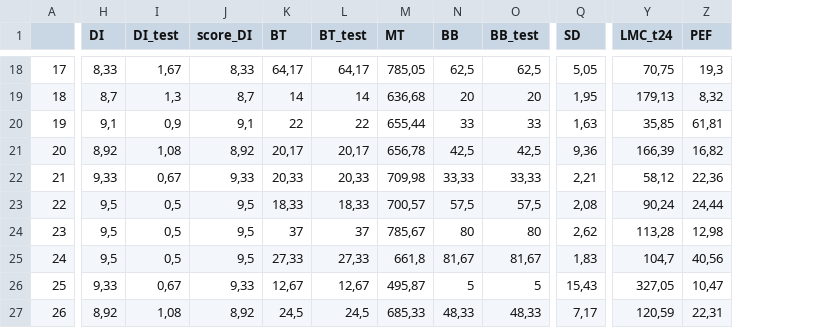
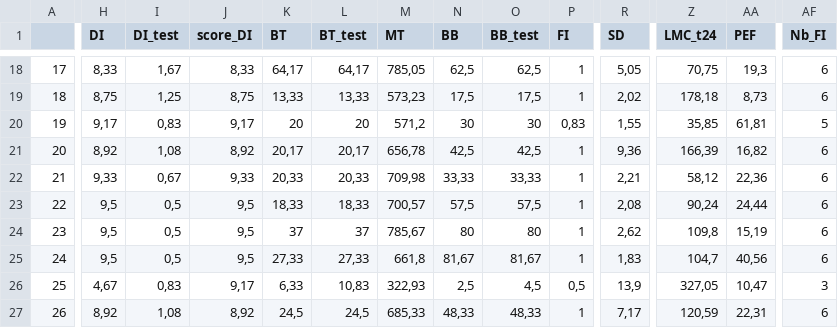
Before and after one commit to Vaea-lef/Stage_inflammabilit-, a CSV file: Data/BDD_moy_esp.csv, drawn as a sheet; only a part is shown, gaps mark what is left out; addresses are those after the commit; the diff covers the shown part only; the diff names each change by its address in the sheet, - before the commit and + after, or states it on an @@ line.

```diff
--- a/Data/BDD_moy_esp.csv
+++ b/Data/BDD_moy_esp.csv
+column P (FI), rows 18-27: 1 | 1 | 0,83 | 1 | 1 | 1 | 1 | 1 | 0,5 | 1
+column AF (Nb_FI), rows 18-27: 6 | 6 | 5 | 6 | 6 | 6 | 6 | 6 | 3 | 6
-H19 (DI): 8,7
+H19 (DI): 8,75
-I19 (DI_test): 1,3
+I19 (DI_test): 1,25
-J19 (score_DI): 8,7
+J19 (score_DI): 8,75
-K19 (BT): 14
+K19 (BT): 13,33
-L19 (BT_test): 14
+L19 (BT_test): 13,33
-M19 (MT): 636,68
+M19 (MT): 573,23
-N19 (BB): 20
+N19 (BB): 17,5
-O19 (BB_test): 20
+O19 (BB_test): 17,5
-R19 (SD): 1,95
+R19 (SD): 2,02
-Z19 (LMC_t24): 179,13
+Z19 (LMC_t24): 178,18
-AA19 (PEF): 8,32
+AA19 (PEF): 8,73
-H20 (DI): 9,1
+H20 (DI): 9,17
-I20 (DI_test): 0,9
+I20 (DI_test): 0,83
-J20 (score_DI): 9,1
+J20 (score_DI): 9,17
-K20 (BT): 22
+K20 (BT): 20
-L20 (BT_test): 22
+L20 (BT_test): 20
-M20 (MT): 655,44
+M20 (MT): 571,2
-N20 (BB): 33
+N20 (BB): 30
-O20 (BB_test): 33
+O20 (BB_test): 30
-R20 (SD): 1,63
+R20 (SD): 1,55
-Z24 (LMC_t24): 113,28
+Z24 (LMC_t24): 109,8
-AA24 (PEF): 12,98
+AA24 (PEF): 15,19
-H26 (DI): 9,33
+H26 (DI): 4,67
-I26 (DI_test): 0,67
+I26 (DI_test): 0,83
-J26 (score_DI): 9,33
+J26 (score_DI): 9,17
-K26 (BT): 12,67
+K26 (BT): 6,33
-L26 (BT_test): 12,67
+L26 (BT_test): 10,83
-M26 (MT): 495,87
+M26 (MT): 322,93
-N26 (BB): 5
+N26 (BB): 2,5
-O26 (BB_test): 5
+O26 (BB_test): 4,5
-R26 (SD): 15,43
+R26 (SD): 13,9
```
Also changed, not shown: 105 edited cells elsewhere in this file, Data/BDD_ana_ech.csv, Data/BDD_finale.csv, 18 other files.
